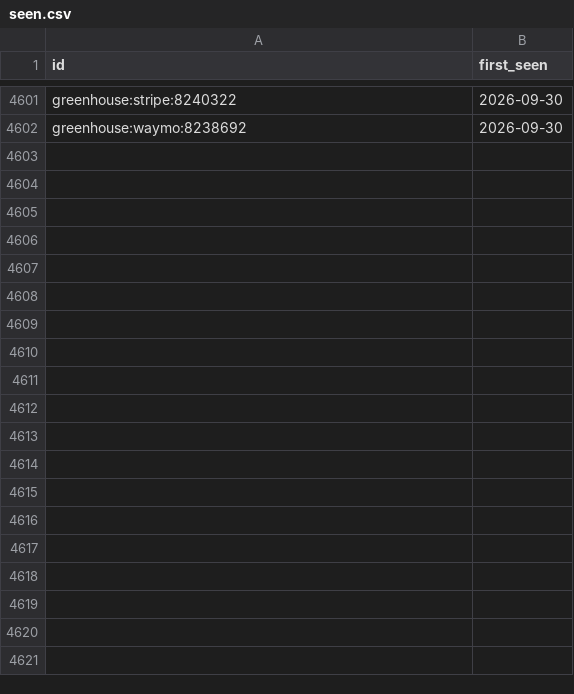
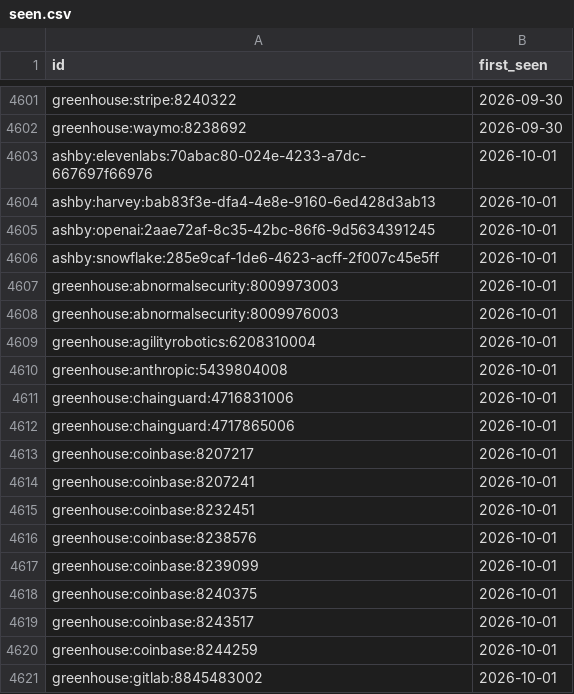
Before and after one commit to sarajmcghee/ai-job-radar, a CSV file: data/seen.csv, drawn as a sheet; only a part is shown, gaps mark what is left out; the diff covers the shown part only; the diff names each change by its address in the sheet, - before the commit and + after, or states it on an @@ line.

```diff
--- a/data/seen.csv
+++ b/data/seen.csv
+row 4603: ashby:elevenlabs:70abac80-024e-4233-a7dc-667697f66976 | 2026-10-01
+row 4604: ashby:harvey:bab83f3e-dfa4-4e8e-9160-6ed428d3ab13 | 2026-10-01
+row 4605: ashby:openai:2aae72af-8c35-42bc-86f6-9d5634391245 | 2026-10-01
+row 4606: ashby:snowflake:285e9caf-1de6-4623-acff-2f007c45e5ff | 2026-10-01
+row 4607: greenhouse:abnormalsecurity:8009973003 | 2026-10-01
+row 4608: greenhouse:abnormalsecurity:8009976003 | 2026-10-01
+row 4609: greenhouse:agilityrobotics:6208310004 | 2026-10-01
+row 4610: greenhouse:anthropic:5439804008 | 2026-10-01
+row 4611: greenhouse:chainguard:4716831006 | 2026-10-01
+row 4612: greenhouse:chainguard:4717865006 | 2026-10-01
+row 4613: greenhouse:coinbase:8207217 | 2026-10-01
+row 4614: greenhouse:coinbase:8207241 | 2026-10-01
+row 4615: greenhouse:coinbase:8232451 | 2026-10-01
+row 4616: greenhouse:coinbase:8238576 | 2026-10-01
+row 4617: greenhouse:coinbase:8239099 | 2026-10-01
+row 4618: greenhouse:coinbase:8240375 | 2026-10-01
+row 4619: greenhouse:coinbase:8243517 | 2026-10-01
+row 4620: greenhouse:coinbase:8244259 | 2026-10-01
+row 4621: greenhouse:gitlab:8845483002 | 2026-10-01
```
Also changed, not shown: 19 added rows elsewhere in this file, data/trends.csv, 8 other files.
